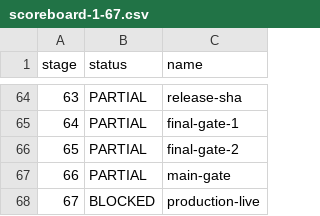
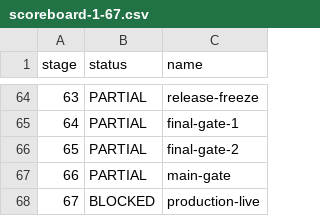
Before and after one commit to BlackFilesShadow/Discord-V-Bot, a CSV file: docs/audit/scoreboard-1-67.csv, drawn as a sheet; only a part is shown, gaps mark what is left out; the diff covers the shown part only.

```diff
--- a/docs/audit/scoreboard-1-67.csv
+++ b/docs/audit/scoreboard-1-67.csv
@@ -64,2 +64,2 @@ stage,status,name
-63,PARTIAL,release-sha
+63,PARTIAL,release-freeze
 64,PARTIAL,final-gate-1
```
Also changed, not shown: 46 edited cells elsewhere in this file, 23 other files.
